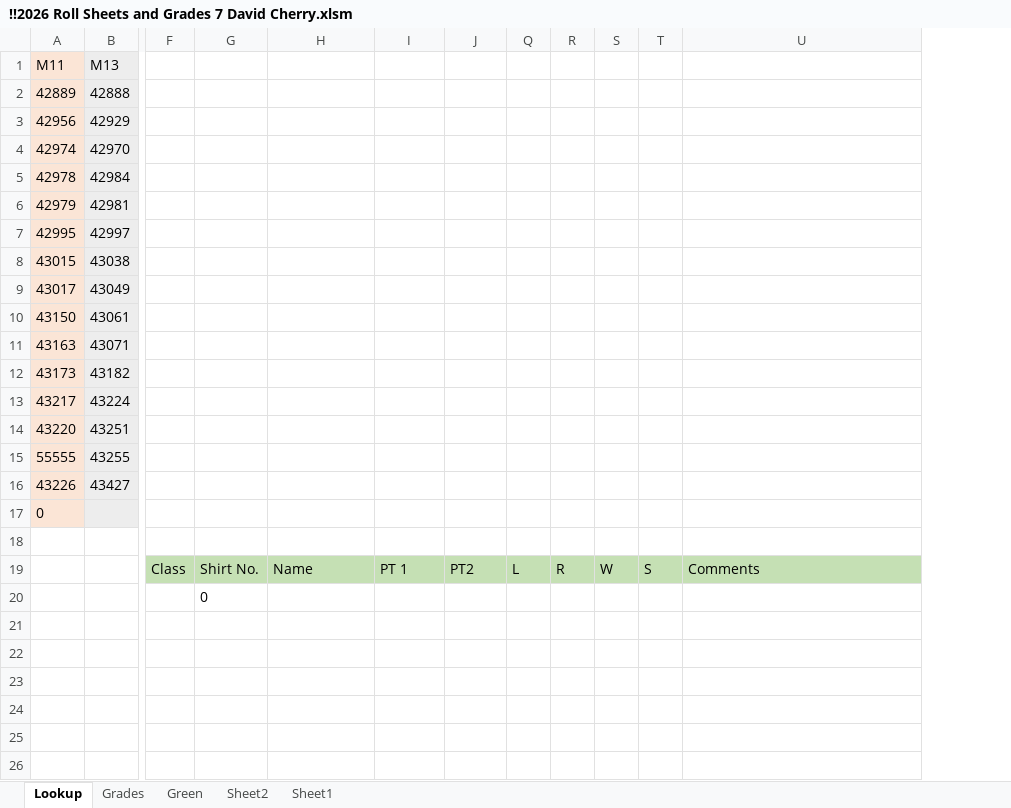
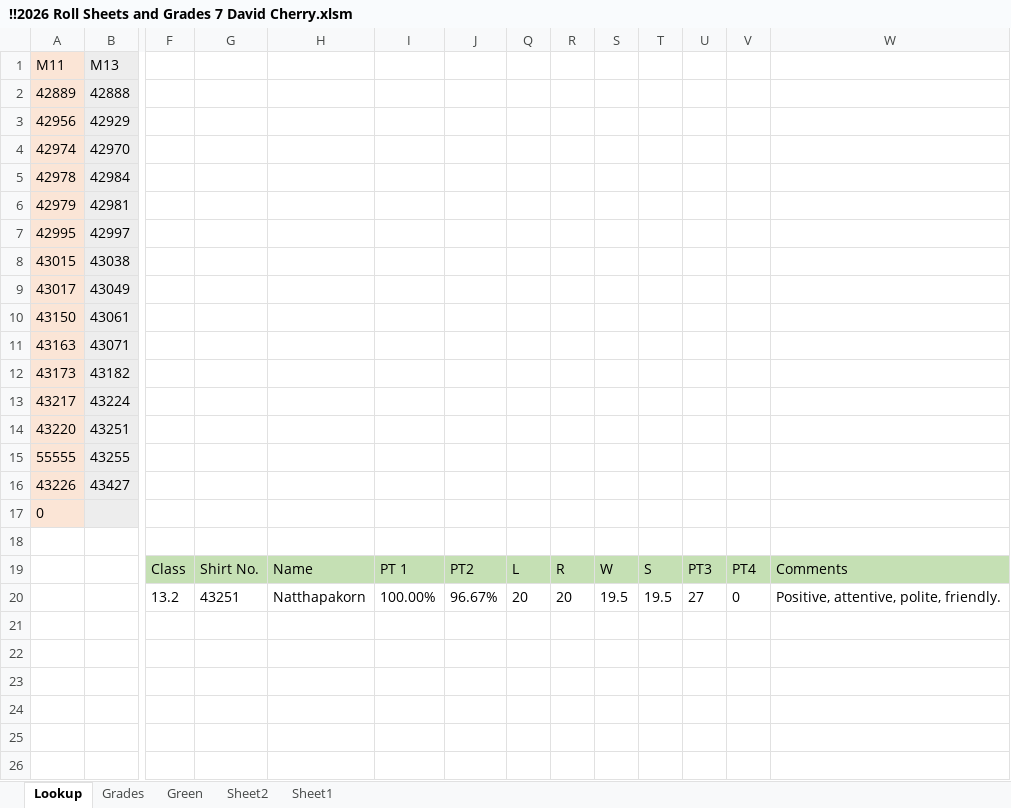
Before and after one commit to Perfectly-Practical-English/perfectly-practical-english.github.io, an Excel workbook: !!2026 Roll Sheets and Grades 7 David Cherry.xlsm, sheet Lookup, drawn as a sheet; only a part is shown, gaps mark what is left out; values as stored, in another font and other column widths than the file's, no borders; removed rows and columns are numbered as before the commit, all else as after; rows hold the shown columns only; the diff names each change by its address in the sheet, - before the commit and + after, or states it on an @@ line.

```diff
--- a/!!2026 Roll Sheets and Grades 7 David Cherry.xlsm (sheet Lookup)
+++ b/!!2026 Roll Sheets and Grades 7 David Cherry.xlsm (sheet Lookup)
+column U, row 19: PT3
@@ column V unhidden, row 19: PT4 @@
-row 20:  |  |  | 0
+row 20:  |  | 13.2 | 43251 | Natthapakorn | 100.00% | 96.67% | 20 | 20 | 19.5 | 19.5 | 27 | 0 | Positive, attentive, polite, friendly.
```
Also changed, not shown: sheet Grades, hidden cells, 19 other files.
